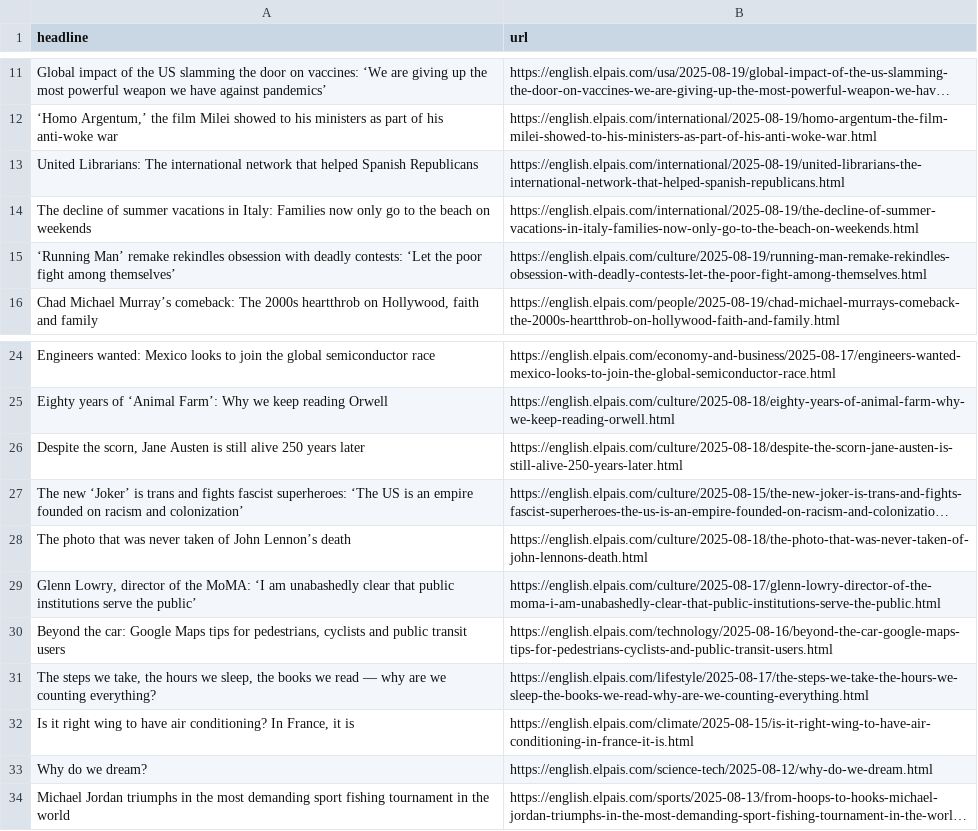
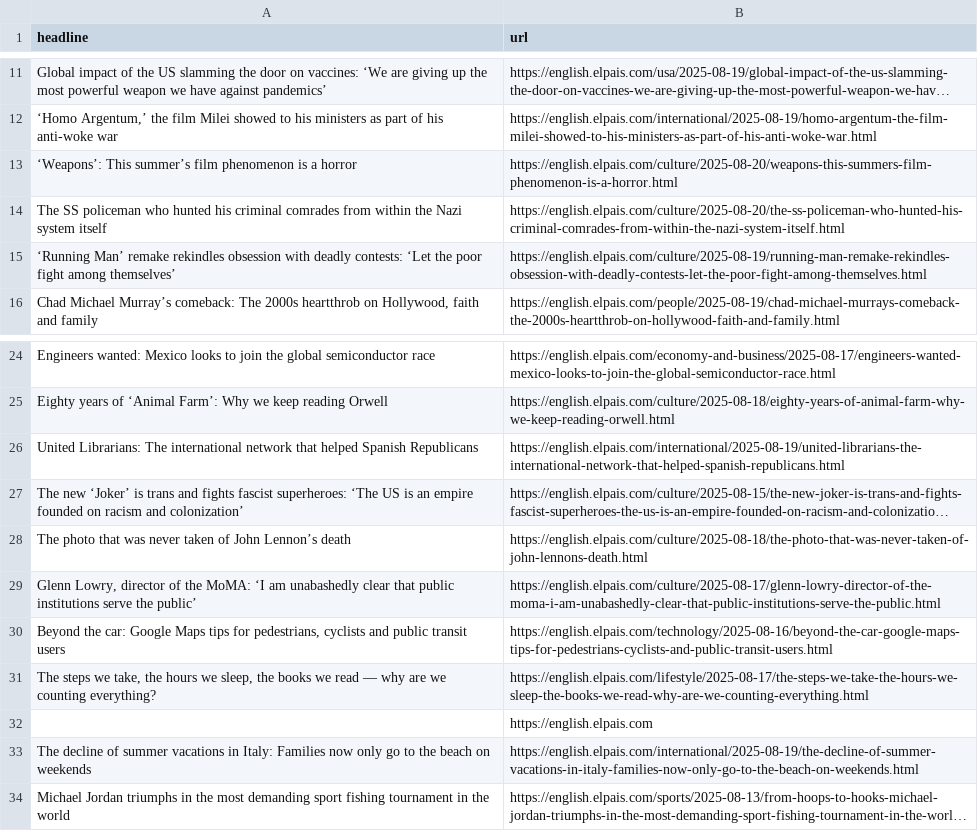
Before and after one commit to berberebecca/el-pais-autoscraper, a CSV file: headlines.csv, drawn as a sheet; only a part is shown, gaps mark what is left out; long unchanged cells end in …; removed rows and columns are numbered as before the commit, all else as after; the diff names each change by its address in the sheet, - before the commit and + after, or states it on an @@ line.

```diff
--- a/headlines.csv
+++ b/headlines.csv
+row 13: ‘Weapons’: This summer’s film phenomenon is a horror | https://english.elpais.com/culture/2025-08-20/weapons-this-summers-film-phenomenon-is-a-horror.html
+row 14: The SS policeman who hunted his criminal comrades from within the Nazi system itself | https://english.elpais.com/culture/2025-08-20/the-ss-policeman-who-hunted-his-criminal-comrades-from-within-the-nazi-system-itself.html
-row 26: Despite the scorn, Jane Austen is still alive 250 years later | https://english.elpais.com/culture/2025-08-18/despite-the-scorn-jane-austen-is-still-alive-250-years-later.html
@@ row 13 moved to row 26: United Librarians: The international net… @@
-row 32: Is it right wing to have air conditioning? In France, it is | https://english.elpais.com/climate/2025-08-15/is-it-right-wing-to-have-air-conditioning-in-france-it-is.html
-row 33: Why do we dream? | https://english.elpais.com/science-tech/2025-08-12/why-do-we-dream.html
+row 32:  | https://english.elpais.com
@@ row 14 moved to row 33: The decline of summer vacations in Italy… @@
```
